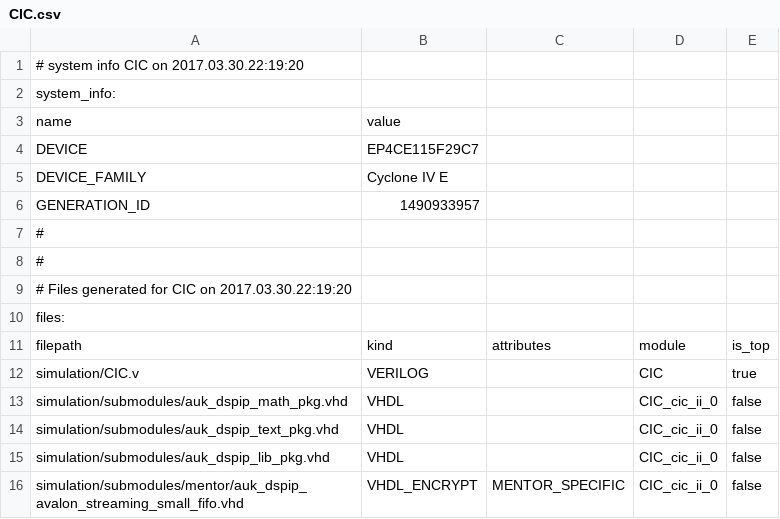
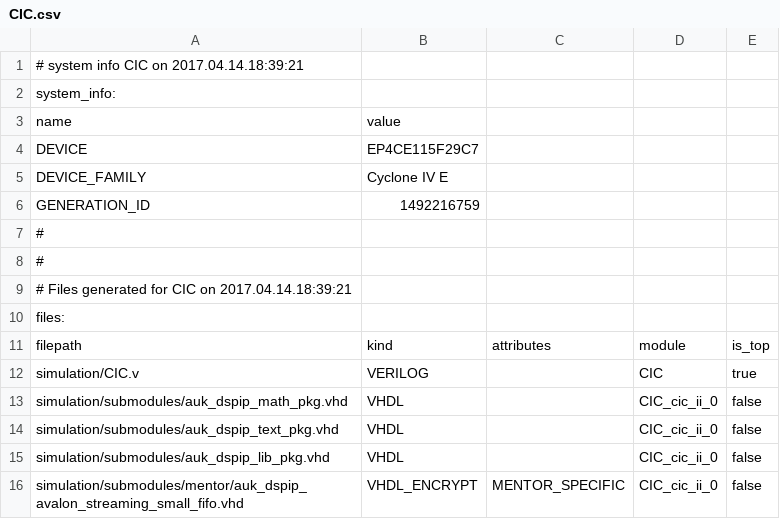
Before and after one commit to styagi93/adaptfilt_balanced_det, a CSV file: a2dv2/CIC/CIC.csv, drawn as a sheet; only a part is shown.

```diff
--- a/a2dv2/CIC/CIC.csv
+++ b/a2dv2/CIC/CIC.csv
@@ -1,2 +1,2 @@
-# system info CIC on 2017.03.30.22:19:20
+# system info CIC on 2017.04.14.18:39:21
 system_info:
@@ -5,6 +5,6 @@ DEVICE,EP4CE115F29C7
 DEVICE_FAMILY,Cyclone IV E
-GENERATION_ID,1490933957
+GENERATION_ID,1492216759
 #
 #
-# Files generated for CIC on 2017.03.30.22:19:20
+# Files generated for CIC on 2017.04.14.18:39:21
 files:
```
Also changed, not shown: 36 other files.
